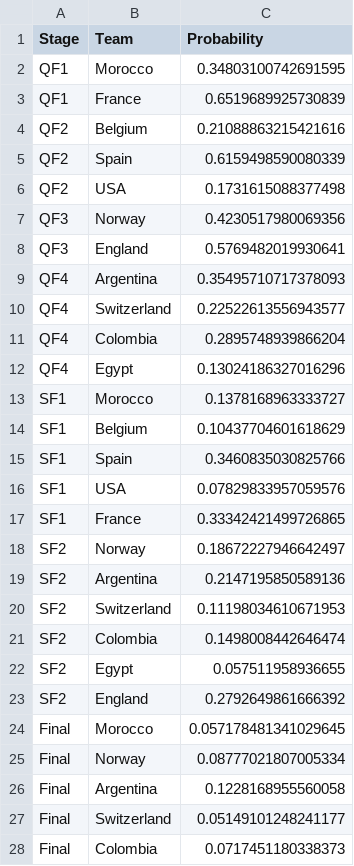
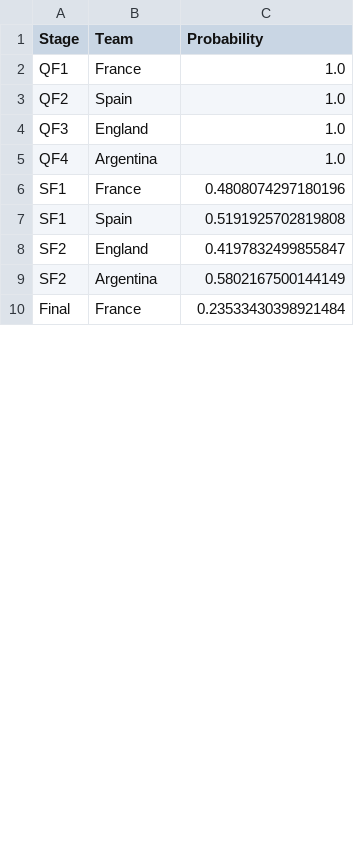
Before and after one commit to arunofficial25/fifa26_prediction, a CSV file: outputs/bracket_simulation.csv, drawn as a sheet; only a part is shown; the diff covers the shown part only.

Commit message:
WC2026 predictor: full pipeline, live tracking, bracket simulator

```diff
--- a/outputs/bracket_simulation.csv
+++ b/outputs/bracket_simulation.csv
@@ -1,28 +1,10 @@
 Stage,Team,Probability
-QF1,Morocco,0.34803100742691595
-QF1,France,0.6519689925730839
-QF2,Belgium,0.21088863215421616
-QF2,Spain,0.6159498590080339
-QF2,USA,0.1731615088377498
-QF3,Norway,0.4230517980069356
-QF3,England,0.5769482019930641
-QF4,Argentina,0.35495710717378093
-QF4,Switzerland,0.22522613556943577
-QF4,Colombia,0.2895748939866204
-QF4,Egypt,0.13024186327016296
-SF1,Morocco,0.1378168963333727
-SF1,Belgium,0.10437704601618629
-SF1,Spain,0.3460835030825766
-SF1,USA,0.07829833957059576
-SF1,France,0.33342421499726865
-SF2,Norway,0.18672227946642497
-SF2,Argentina,0.2147195850589136
-SF2,Switzerland,0.11198034610671953
-SF2,Colombia,0.1498008442646474
-SF2,Egypt,0.057511958936655
-SF2,England,0.2792649861666392
-Final,Morocco,0.057178481341029645
-Final,Norway,0.08777021807005334
-Final,Argentina,0.1228168955560058
-Final,Switzerland,0.05149101248241177
-Final,Colombia,0.0717451180338373
+QF1,France,1.0
+QF2,Spain,1.0
+QF3,England,1.0
+QF4,Argentina,1.0
+SF1,France,0.4808074297180196
+SF1,Spain,0.5191925702819808
+SF2,England,0.4197832499855847
+SF2,Argentina,0.5802167500144149
+Final,France,0.23533430398921484
```
Also changed, not shown: 3 removed rows and 4 edited cells elsewhere in this file, 6 other files.
